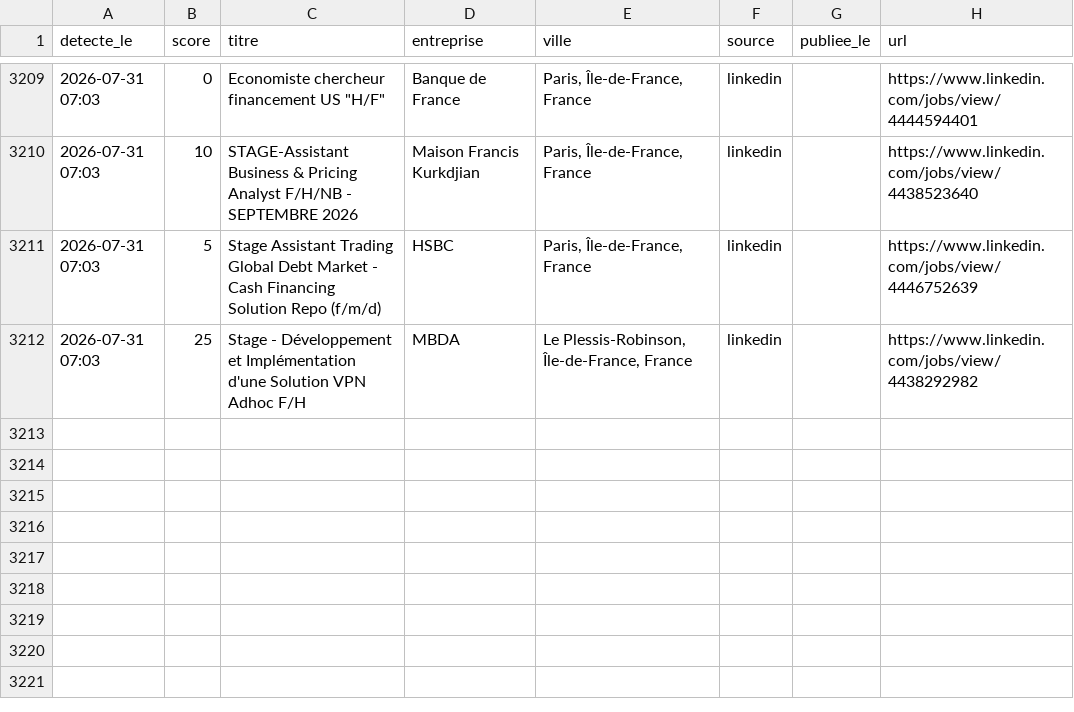
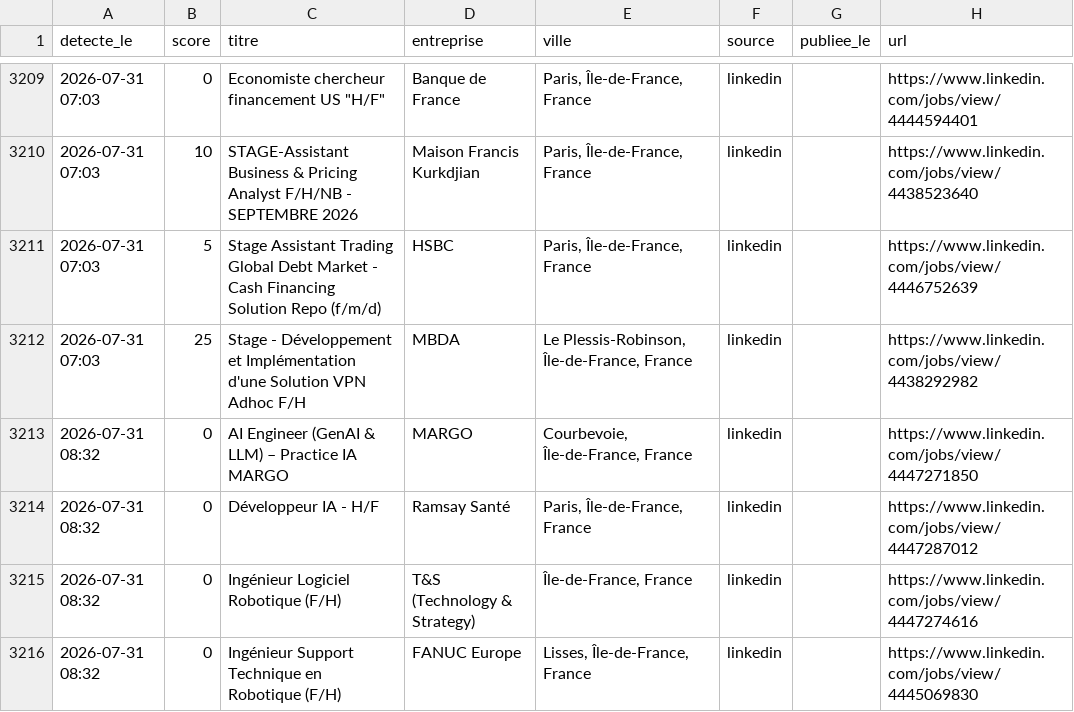
Before and after one commit to RaoufKessouar/job-radar, a CSV file: historique.csv, drawn as a sheet; only a part is shown, gaps mark what is left out.

```diff
--- a/historique.csv
+++ b/historique.csv
@@ -3212 +3212,5 @@
 2026-07-31 07:03,25,Stage - Développement et Implémentation d'une Solution VPN Adhoc F/H,MBDA,"Le Plessis-Robinson, Île-de-France, France",linkedin,,https://www.linkedin.com/jobs/view/4438292982
+2026-07-31 08:32,0,AI Engineer (GenAI & LLM) – Practice IA MARGO,MARGO,"Courbevoie, Île-de-France, France",linkedin,,https://www.linkedin.com/jobs/view/4447271850
+2026-07-31 08:32,0,Développeur IA - H/F,Ramsay Santé,"Paris, Île-de-France, France",linkedin,,https://www.linkedin.com/jobs/view/4447287012
+2026-07-31 08:32,0,Ingénieur Logiciel Robotique (F/H),T&S (Technology & Strategy),"Île-de-France, France",linkedin,,https://www.linkedin.com/jobs/view/4447274616
+2026-07-31 08:32,0,Ingénieur Support Technique en Robotique (F/H),FANUC Europe,"Lisses, Île-de-France, France",linkedin,,https://www.linkedin.com/jobs/view/4445069830
```
Also changed, not shown: 1 other file.
